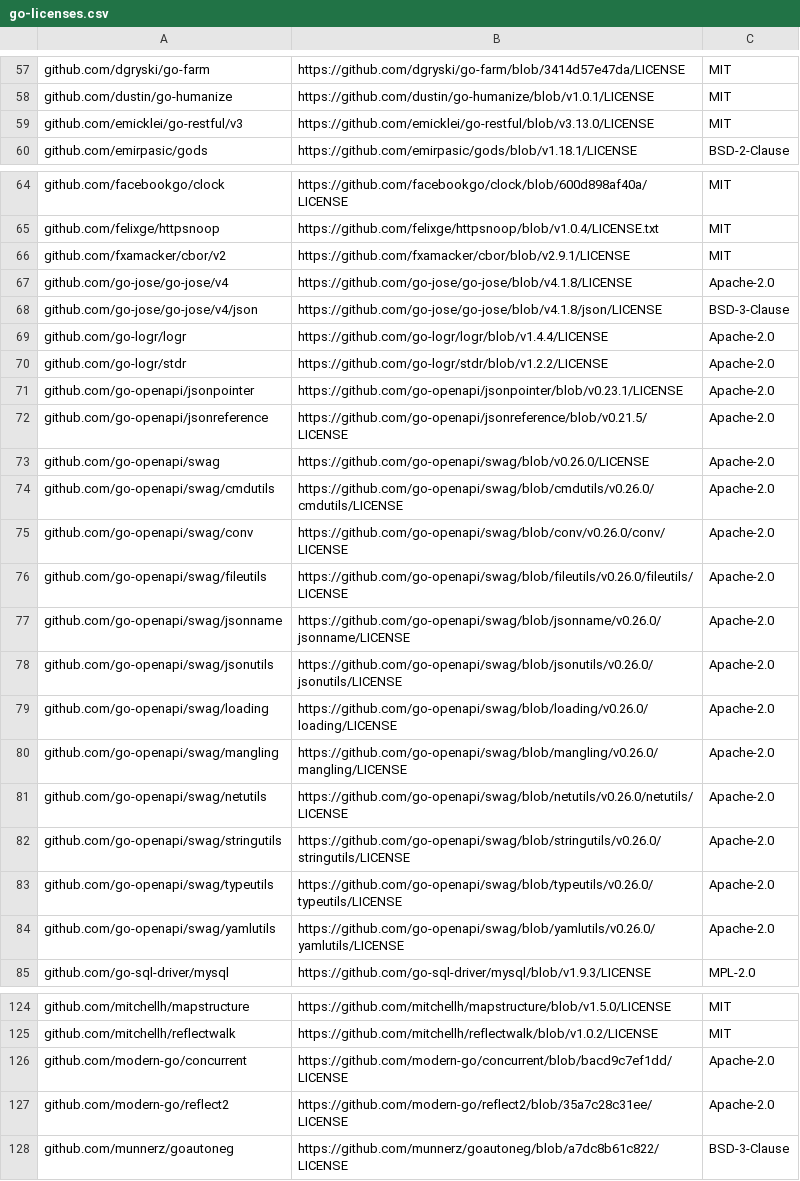
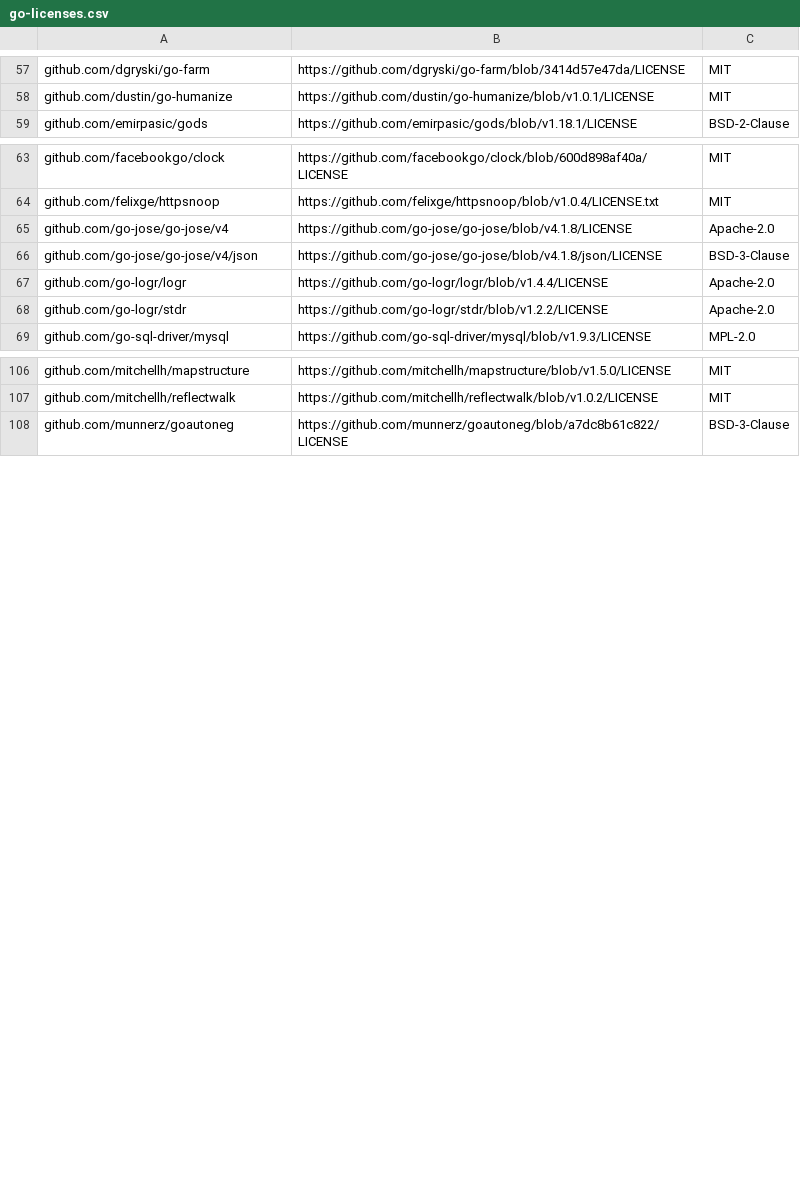
Before and after one commit to wso2/integration-workflow-runtime, a CSV file: third-party/go-licenses.csv, drawn as a sheet; only a part is shown, gaps mark what is left out; the diff covers the shown part only; the diff names each change by its address in the sheet, - before the commit and + after, or states it on an @@ line.

Commit message:
build(deps): update the license inventory for temporal 1.32.2

```diff
--- a/third-party/go-licenses.csv
+++ b/third-party/go-licenses.csv
-row 59: github.com/emicklei/go-restful/v3 | https://github.com/emicklei/go-restful/blob/v3.13.0/LICENSE | MIT
-row 66: github.com/fxamacker/cbor/v2 | https://github.com/fxamacker/cbor/blob/v2.9.1/LICENSE | MIT
-row 71: github.com/go-openapi/jsonpointer | https://github.com/go-openapi/jsonpointer/blob/v0.23.1/LICENSE | Apache-2.0
-row 72: github.com/go-openapi/jsonreference | https://github.com/go-openapi/jsonreference/blob/v0.21.5/LICENSE | Apache-2.0
-row 73: github.com/go-openapi/swag | https://github.com/go-openapi/swag/blob/v0.26.0/LICENSE | Apache-2.0
-row 74: github.com/go-openapi/swag/cmdutils | https://github.com/go-openapi/swag/blob/cmdutils/v0.26.0/cmdutils/LICENSE | Apache-2.0
-row 75: github.com/go-openapi/swag/conv | https://github.com/go-openapi/swag/blob/conv/v0.26.0/conv/LICENSE | Apache-2.0
-row 76: github.com/go-openapi/swag/fileutils | https://github.com/go-openapi/swag/blob/fileutils/v0.26.0/fileutils/LICENSE | Apache-2.0
-row 77: github.com/go-openapi/swag/jsonname | https://github.com/go-openapi/swag/blob/jsonname/v0.26.0/jsonname/LICENSE | Apache-2.0
-row 78: github.com/go-openapi/swag/jsonutils | https://github.com/go-openapi/swag/blob/jsonutils/v0.26.0/jsonutils/LICENSE | Apache-2.0
-row 79: github.com/go-openapi/swag/loading | https://github.com/go-openapi/swag/blob/loading/v0.26.0/loading/LICENSE | Apache-2.0
-row 80: github.com/go-openapi/swag/mangling | https://github.com/go-openapi/swag/blob/mangling/v0.26.0/mangling/LICENSE | Apache-2.0
-row 81: github.com/go-openapi/swag/netutils | https://github.com/go-openapi/swag/blob/netutils/v0.26.0/netutils/LICENSE | Apache-2.0
-row 82: github.com/go-openapi/swag/stringutils | https://github.com/go-openapi/swag/blob/stringutils/v0.26.0/stringutils/LICENSE | Apache-2.0
-row 83: github.com/go-openapi/swag/typeutils | https://github.com/go-openapi/swag/blob/typeutils/v0.26.0/typeutils/LICENSE | Apache-2.0
-row 84: github.com/go-openapi/swag/yamlutils | https://github.com/go-openapi/swag/blob/yamlutils/v0.26.0/yamlutils/LICENSE | Apache-2.0
-row 126: github.com/modern-go/concurrent | https://github.com/modern-go/concurrent/blob/bacd9c7ef1dd/LICENSE | Apache-2.0
-row 127: github.com/modern-go/reflect2 | https://github.com/modern-go/reflect2/blob/35a7c28c31ee/LICENSE | Apache-2.0
```
Also changed, not shown: 25 removed rows and 5 edited cells elsewhere in this file.
